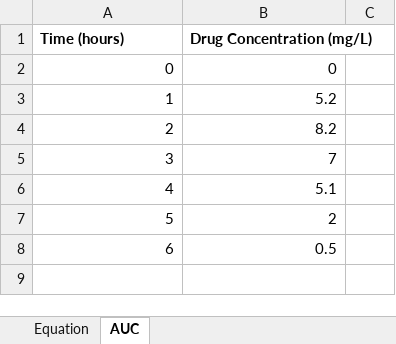
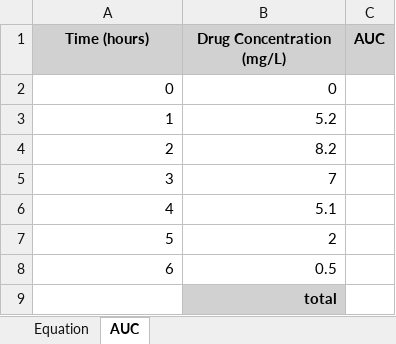
Before and after one commit to elizabeth-poggie/elizabeth-poggie, an Excel workbook: _content/john-abbott-college/computerized-systems/lectures/12-even-more-excel/excels/2024-10-15-AUC.xlsx, sheet AUC, drawn as a sheet; values as stored, in another font and other column widths than the file's, no borders; the diff names each change by its address in the sheet, - before the commit and + after, or states it on an @@ line.

```diff
--- a/_content/john-abbott-college/computerized-systems/lectures/12-even-more-excel/excels/2024-10-15-AUC.xlsx (sheet AUC)
+++ b/_content/john-abbott-college/computerized-systems/lectures/12-even-more-excel/excels/2024-10-15-AUC.xlsx (sheet AUC)
-A1:C1 fill: none
+A1:C1 fill: #D1D1D1
-A1:B1 alignment: left
+A1:B1 alignment: center
-C1: (empty)
+C1: AUC
+row 9:  | total
```
Also changed, not shown: 3 other files.
